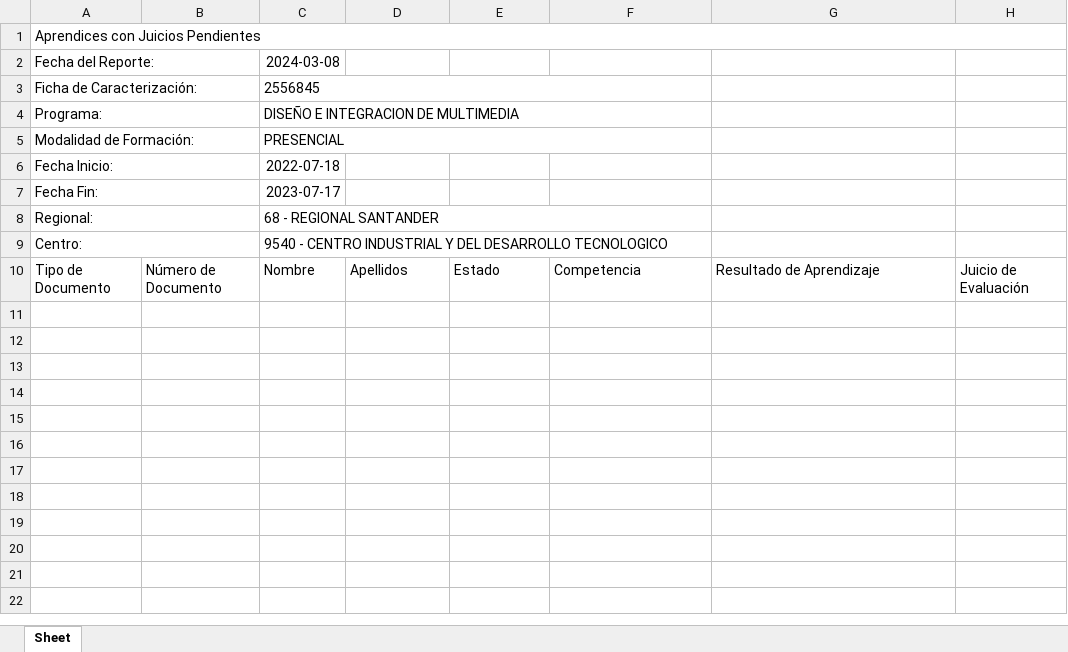
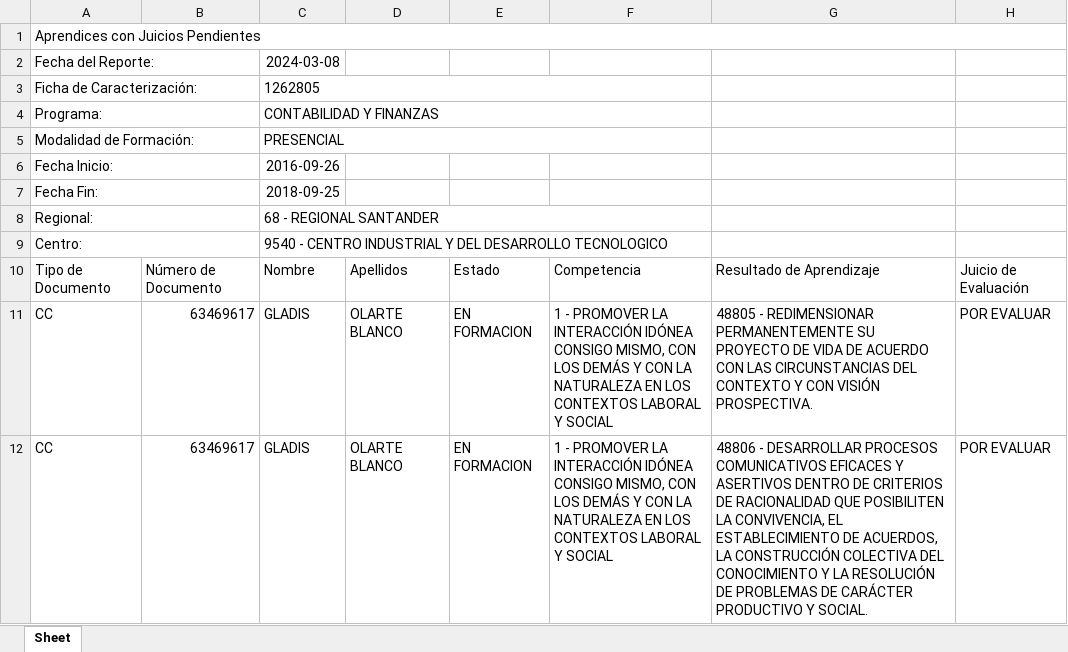
Before and after one commit to JohnMejiaDuran/seguimiento_productiva, an Excel workbook: juicios_pendientes.xlsx, sheet Sheet, drawn as a sheet; only a part is shown; values as stored, in another font and other column widths than the file's, no borders; the diff covers the shown part only; the diff names each change by its address in the sheet, - before the commit and + after, or states it on an @@ line.

Commit message:
Se añadio la vista Aprendiz, su password es el mismo documento

```diff
--- a/juicios_pendientes.xlsx (sheet Sheet)
+++ b/juicios_pendientes.xlsx (sheet Sheet)
-C3: 2556845
+C3: 1262805
-C4: DISEÑO E INTEGRACION DE MULTIMEDIA
+C4: CONTABILIDAD Y FINANZAS
-C6: 2022-07-18
+C6: 2016-09-26
-C7: 2023-07-17
+C7: 2018-09-25
+row 11: CC | 63469617 | GLADIS | OLARTE BLANCO | EN FORMACION | 1 - PROMOVER LA INTERACCIÓN IDÓNEA CONSIGO MISMO, CON LOS DEMÁS Y CON LA NATURALEZA EN LOS CONTEXTOS LABORAL Y SOCIAL | 48805 - REDIMENSIONAR PERMANENTEMENTE SU PROYECTO DE VIDA DE ACUERDO CON LAS CIRCUNSTANCIAS DEL CONTEXTO Y CON VISIÓN PROSPECTIVA. | POR EVALUAR
+row 12: CC | 63469617 | GLADIS | OLARTE BLANCO | EN FORMACION | 1 - PROMOVER LA INTERACCIÓN IDÓNEA CONSIGO MISMO, CON LOS DEMÁS Y CON LA NATURALEZA EN LOS CONTEXTOS LABORAL Y SOCIAL | 48806 - DESARROLLAR PROCESOS COMUNICATIVOS EFICACES Y ASERTIVOS DENTRO DE CRITERIOS DE RACIONALIDAD QUE POSIBILITEN LA CONVIVENCIA, EL ESTABLECIMIENTO DE ACUERDOS, LA CONSTRUCCIÓN COLECTIVA DEL CONOCIMIENTO Y LA RESOLUCIÓN DE PROBLEMAS DE CARÁCTER PRODUCTIVO Y SOCIAL. | POR EVALUAR
```
Also changed, not shown: 27 added rows elsewhere in this sheet, novedades.xlsx, 2 other files.
